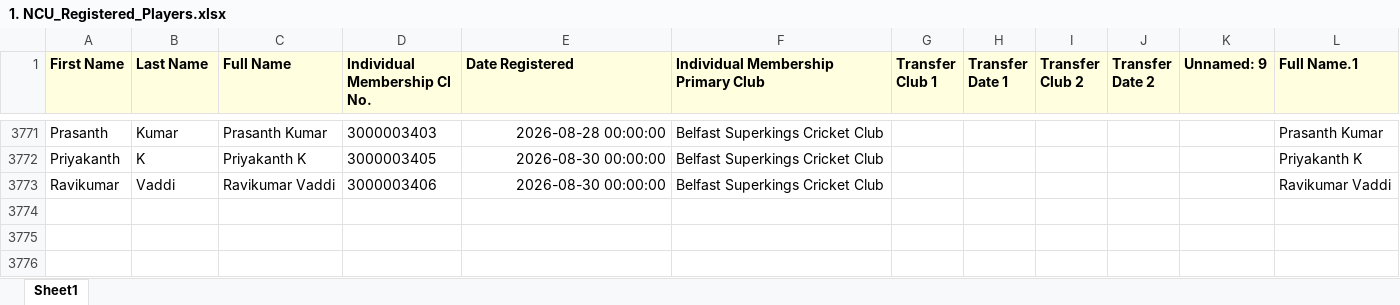
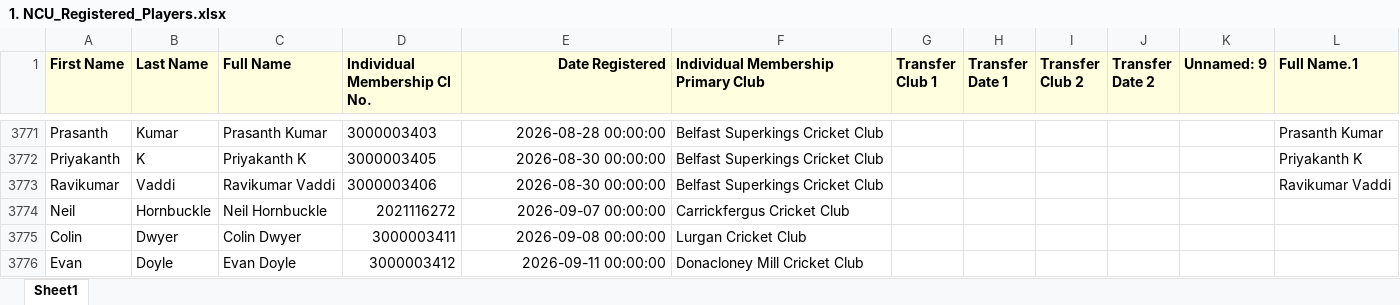
Before and after one commit to wyliemckinty/NCU-Cricket-Stats, an Excel workbook: 1. NCU_Registered_Players.xlsx, sheet Sheet1, drawn as a sheet; only a part is shown, gaps mark what is left out; values as stored, in another font and other column widths than the file's, no borders; the diff names each change by its address in the sheet, - before the commit and + after, or states it on an @@ line.

```diff
--- a/1. NCU_Registered_Players.xlsx (sheet Sheet1)
+++ b/1. NCU_Registered_Players.xlsx (sheet Sheet1)
-E1 alignment: left
+E1 alignment: right
+row 3774: Neil | Hornbuckle | Neil Hornbuckle | 2021116272 | 2026-09-07 00:00:00 | Carrickfergus Cricket Club
+row 3775: Colin | Dwyer | Colin Dwyer | 3000003411 | 2026-09-08 00:00:00 | Lurgan Cricket Club
+row 3776: Evan | Doyle | Evan Doyle | 3000003412 | 2026-09-11 00:00:00 | Donacloney Mill Cricket Club
```
Also changed, not shown: NCU_Mens_Master_ID_Mapping.xlsx, Team Fines for forfeiting matches 2026.xlsx, 11 other files.
